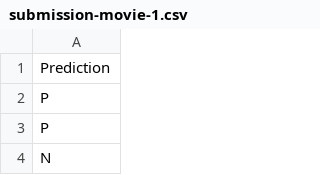
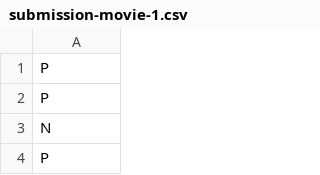
Before and after one commit to primadwi84/test_repo, a CSV file: rital_tmp/submission-movie-1.csv, drawn as a sheet; only a part is shown; the shorter side is filled out with more unchanged rows.

Commit message:
Update submission-movie-1.csv

```diff
--- a/rital_tmp/submission-movie-1.csv
+++ b/rital_tmp/submission-movie-1.csv
@@ -1,2 +1 @@
-Prediction
 P
```
